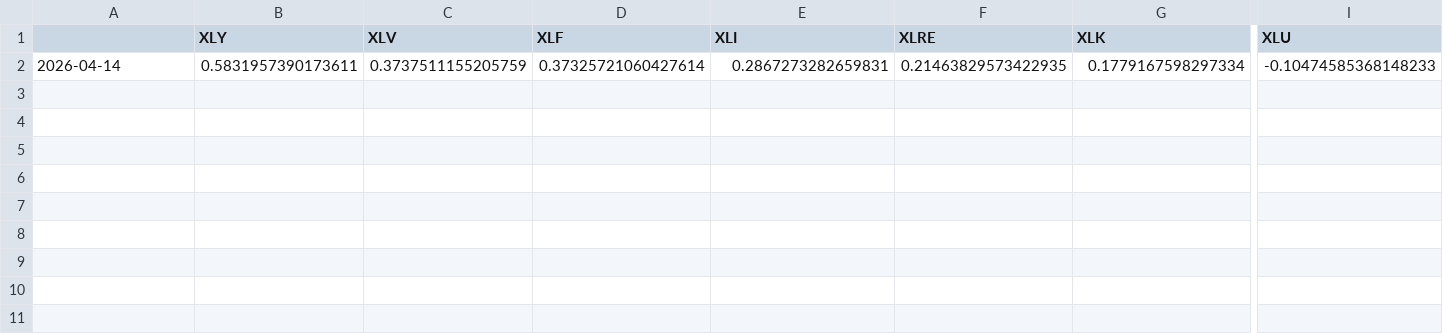
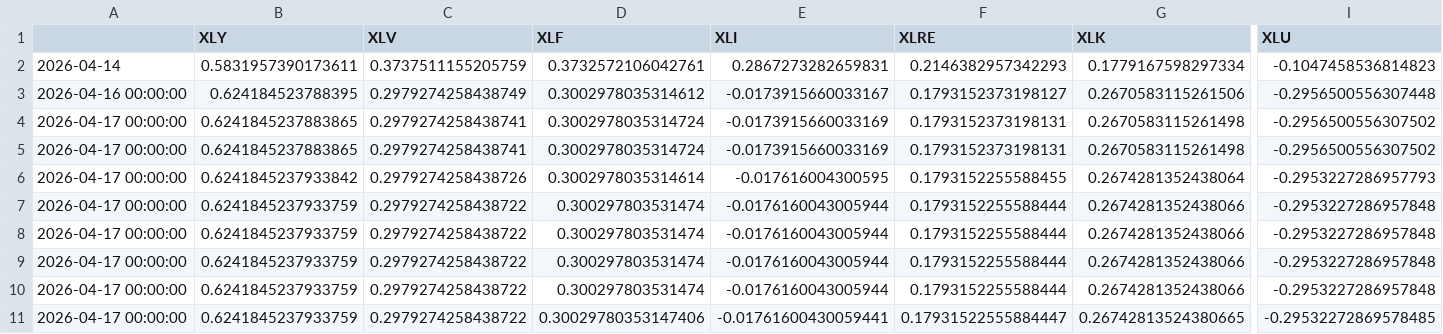
Before and after one commit to bledabladis-png/radar-cazador-silencioso, a CSV file: outputs/flow_history.csv, drawn as a sheet; only a part is shown, gaps mark what is left out; rows hold the shown columns only; the diff names each change by its address in the sheet, - before the commit and + after, or states it on an @@ line.

```diff
--- a/outputs/flow_history.csv
+++ b/outputs/flow_history.csv
-D2 (XLF): 0.37325721060427614
+D2 (XLF): 0.3732572106042761
-F2 (XLRE): 0.21463829573422935
+F2 (XLRE): 0.2146382957342293
-I2 (XLU): -0.10474585368148233
+I2 (XLU): -0.1047458536814823
+row 3: 2026-04-16 00:00:00 | 0.624184523788395 | 0.2979274258438749 | 0.3002978035314612 | -0.0173915660033167 | 0.1793152373198127 | 0.2670583115261506 | -0.2956500556307448
+row 4: 2026-04-17 00:00:00 | 0.6241845237883865 | 0.2979274258438741 | 0.3002978035314724 | -0.0173915660033169 | 0.1793152373198131 | 0.2670583115261498 | -0.2956500556307502
+row 5: 2026-04-17 00:00:00 | 0.6241845237883865 | 0.2979274258438741 | 0.3002978035314724 | -0.0173915660033169 | 0.1793152373198131 | 0.2670583115261498 | -0.2956500556307502
+row 6: 2026-04-17 00:00:00 | 0.6241845237933842 | 0.2979274258438726 | 0.3002978035314614 | -0.017616004300595 | 0.1793152255588455 | 0.2674281352438064 | -0.2953227286957793
+row 7: 2026-04-17 00:00:00 | 0.6241845237933759 | 0.2979274258438722 | 0.300297803531474 | -0.0176160043005944 | 0.1793152255588444 | 0.2674281352438066 | -0.2953227286957848
+row 8: 2026-04-17 00:00:00 | 0.6241845237933759 | 0.2979274258438722 | 0.300297803531474 | -0.0176160043005944 | 0.1793152255588444 | 0.2674281352438066 | -0.2953227286957848
+row 9: 2026-04-17 00:00:00 | 0.6241845237933759 | 0.2979274258438722 | 0.300297803531474 | -0.0176160043005944 | 0.1793152255588444 | 0.2674281352438066 | -0.2953227286957848
+row 10: 2026-04-17 00:00:00 | 0.6241845237933759 | 0.2979274258438722 | 0.300297803531474 | -0.0176160043005944 | 0.1793152255588444 | 0.2674281352438066 | -0.2953227286957848
+row 11: 2026-04-17 00:00:00 | 0.6241845237933759 | 0.2979274258438722 | 0.30029780353147406 | -0.01761600430059441 | 0.17931522555884447 | 0.26742813524380665 | -0.29532272869578485
```
Also changed, not shown: data/cftc_history.csv, 11 other files.
